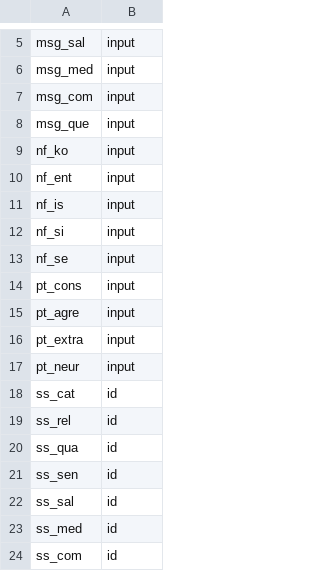
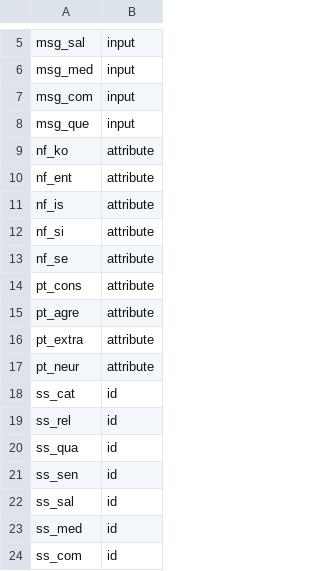
Before and after one commit to ericinlinux/sharing_behavior, a CSV file: states.csv, drawn as a sheet; only a part is shown, gaps mark what is left out.

```diff
--- a/states.csv
+++ b/states.csv
@@ -8,11 +8,11 @@ msg_com, input
 msg_que, input
-nf_ko, input
-nf_ent, input
-nf_is, input
-nf_si, input
-nf_se, input
-pt_cons, input
-pt_agre, input
-pt_extra, input
-pt_neur, input
+nf_ko, attribute
+nf_ent, attribute
+nf_is, attribute
+nf_si, attribute
+nf_se, attribute
+pt_cons, attribute
+pt_agre, attribute
+pt_extra, attribute
+pt_neur, attribute
 ss_cat, id
```
Also changed, not shown: connections.csv, messages.csv, 8 other files.
